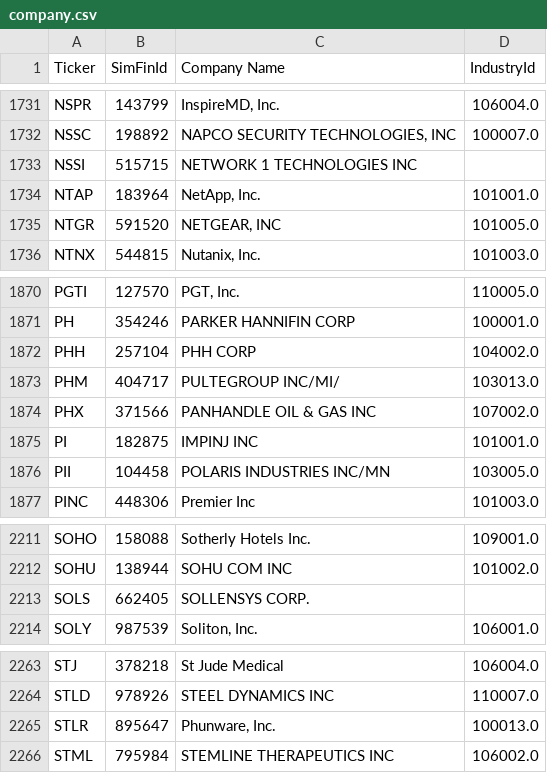
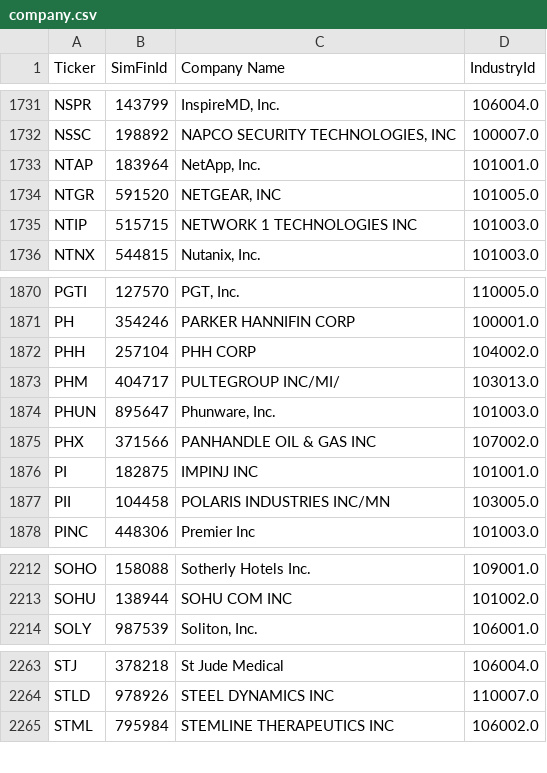
Before and after one commit to gardnmi/valuation-dashboard, a CSV file: data/company.csv, drawn as a sheet; only a part is shown, gaps mark what is left out; removed rows and columns are numbered as before the commit, all else as after; the diff names each change by its address in the sheet, - before the commit and + after, or states it on an @@ line.

```diff
--- a/data/company.csv
+++ b/data/company.csv
-row 1733: NSSI | 515715 | NETWORK 1 TECHNOLOGIES INC
+row 1735: NTIP | 515715 | NETWORK 1 TECHNOLOGIES INC | 101003.0
+row 1874: PHUN | 895647 | Phunware, Inc. | 101003.0
-row 2213: SOLS | 662405 | SOLLENSYS CORP.
-row 2265: STLR | 895647 | Phunware, Inc. | 100013.0
```
Also changed, not shown: data/general_balance.csv, data/general_cashflow.csv, 8 other files.
